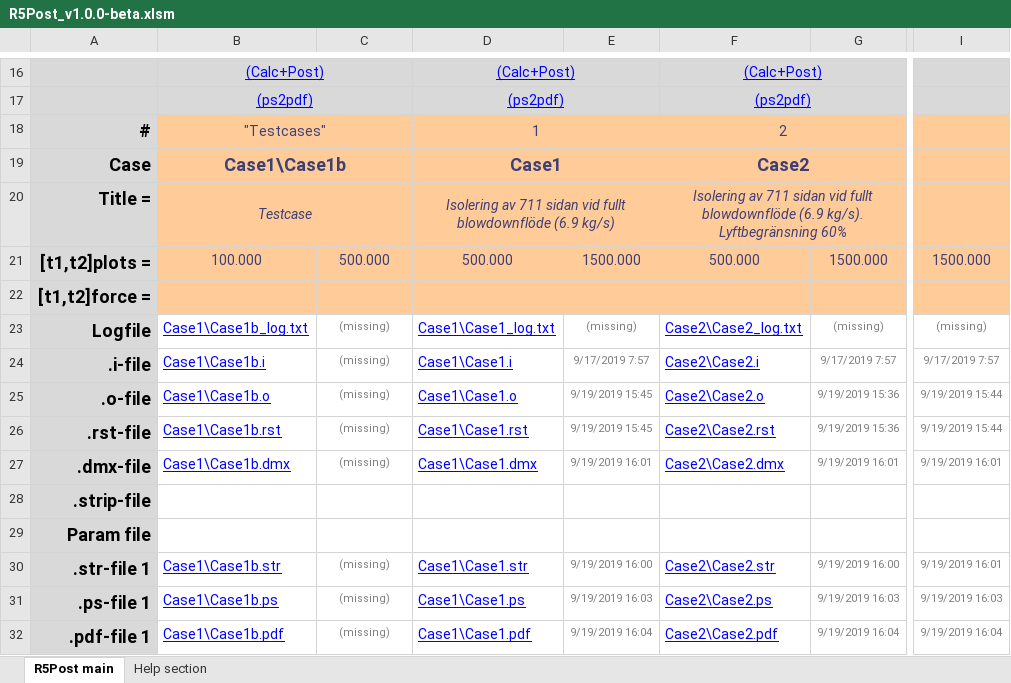
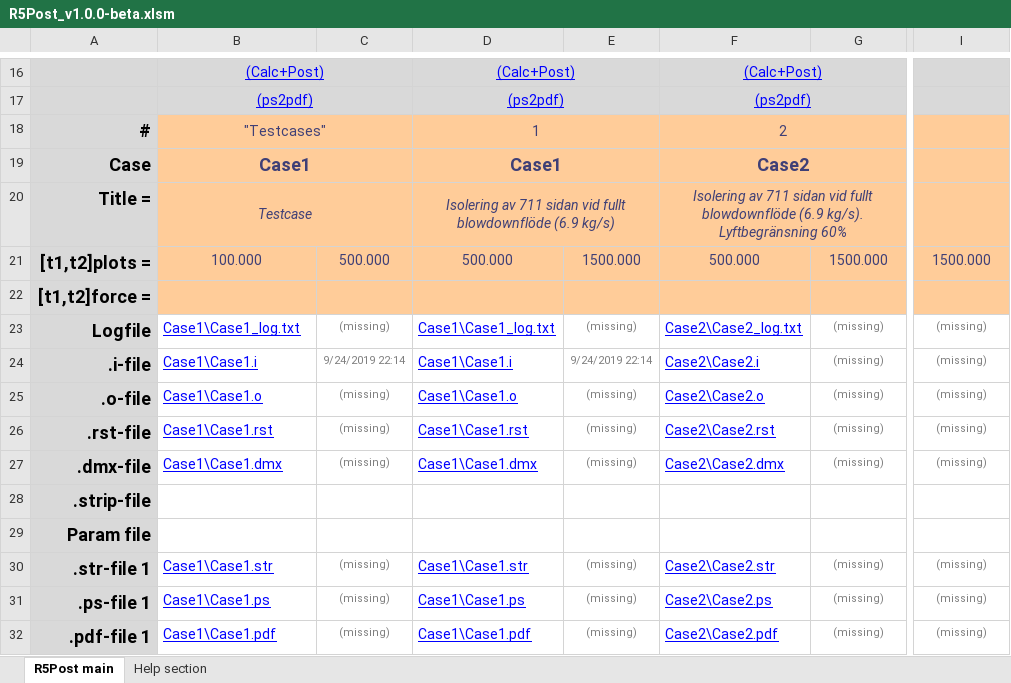
Before and after one commit to danneedebro/R5Post, an Excel workbook: R5Post_v1.0.0-beta.xlsm, sheet R5Post main, drawn as a sheet; only a part is shown, gaps mark what is left out; values as stored, in another font and other column widths than the file's, no borders; charts and pictures and conditional formats not drawn; the diff covers the shown part only; the diff names each change by its address in the sheet, - before the commit and + after, or states it on an @@ line.

```diff
--- a/R5Post_v1.0.0-beta.xlsm (sheet R5Post main)
+++ b/R5Post_v1.0.0-beta.xlsm (sheet R5Post main)
-B19: Case1\Case1b
+B19: Case1
-B23: Case1\Case1b_log.txt
+B23: Case1\Case1_log.txt
-B24: Case1\Case1b.i
+B24: Case1\Case1.i
-C24: (missing)
+C24: 9/24/2019 22:14
-E24: 9/17/2019 7:57
+E24: 9/24/2019 22:14
-G24: 9/17/2019 7:57
+G24: (missing)
-I24: 9/17/2019 7:57
+I24: (missing)
-B25: Case1\Case1b.o
+B25: Case1\Case1.o
-E25:E26: 9/19/2019 15:45
+E25:E26: (missing)
-G25:G26: 9/19/2019 15:36
+G25:G26: (missing)
-I25:I26: 9/19/2019 15:44
+I25:I26: (missing)
-B26: Case1\Case1b.rst
+B26: Case1\Case1.rst
-B27: Case1\Case1b.dmx
+B27: Case1\Case1.dmx
-E27: 9/19/2019 16:01
+E27: (missing)
-G27: 9/19/2019 16:01
+G27: (missing)
-I27: 9/19/2019 16:01
+I27: (missing)
-B30: Case1\Case1b.str
+B30: Case1\Case1.str
-E30: 9/19/2019 16:00
+E30: (missing)
-G30: 9/19/2019 16:00
+G30: (missing)
-I30: 9/19/2019 16:01
+I30: (missing)
-B31: Case1\Case1b.ps
+B31: Case1\Case1.ps
-E31: 9/19/2019 16:03
+E31: (missing)
-G31: 9/19/2019 16:03
+G31: (missing)
-I31: 9/19/2019 16:03
+I31: (missing)
-B32: Case1\Case1b.pdf
+B32: Case1\Case1.pdf
-E32: 9/19/2019 16:04
+E32: (missing)
-G32: 9/19/2019 16:04
+G32: (missing)
-I32: 9/19/2019 16:04
+I32: (missing)
```
Also changed, not shown: 11 edited cells elsewhere in this sheet, charts or pictures, 4 other files.
